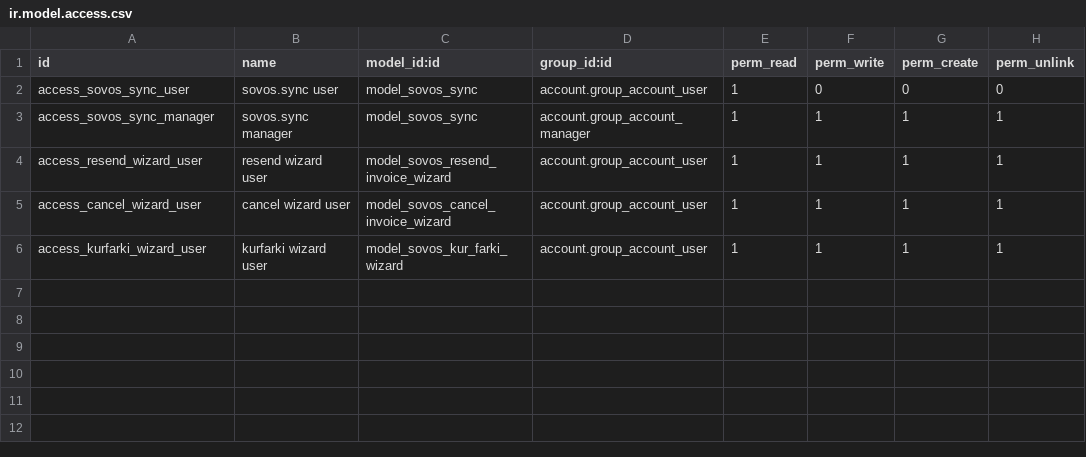
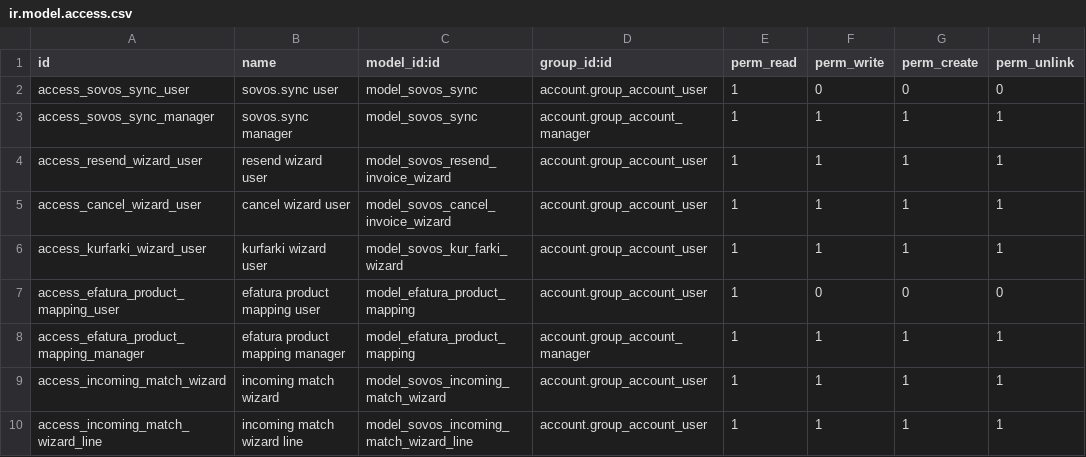
Before and after one commit to SHapeloglu/l10n_tr_sovos_efatura, a CSV file: security/ir.model.access.csv, drawn as a sheet.

```diff
--- a/security/ir.model.access.csv
+++ b/security/ir.model.access.csv
@@ -6 +6,5 @@ access_cancel_wizard_user,cancel wizard user,model_sovos_cancel_invoice_wizard,a
 access_kurfarki_wizard_user,kurfarki wizard user,model_sovos_kur_farki_wizard,account.group_account_user,1,1,1,1
+access_efatura_product_mapping_user,efatura product mapping user,model_efatura_product_mapping,account.group_account_user,1,0,0,0
+access_efatura_product_mapping_manager,efatura product mapping manager,model_efatura_product_mapping,account.group_account_manager,1,1,1,1
+access_incoming_match_wizard,incoming match wizard,model_sovos_incoming_match_wizard,account.group_account_user,1,1,1,1
+access_incoming_match_wizard_line,incoming match wizard line,model_sovos_incoming_match_wizard_line,account.group_account_user,1,1,1,1
```
Also changed, not shown: 34 other files.
